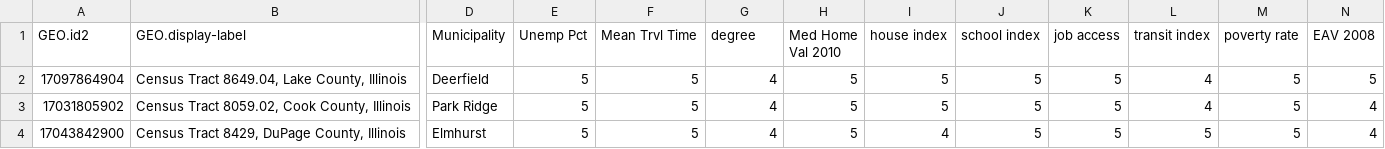
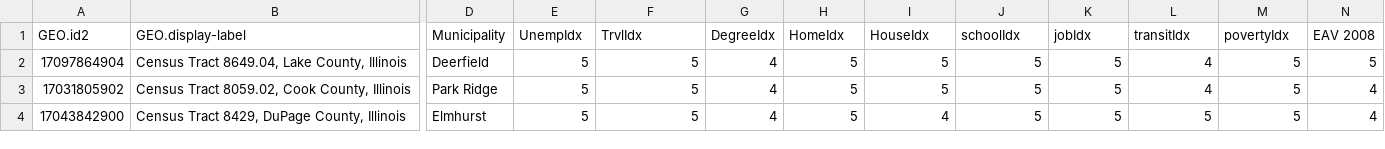
Before and after one commit to datamade/cafha-opportunity-map, a CSV file: data/opportunity_quintiles.csv, drawn as a sheet; only a part is shown, gaps mark what is left out; the diff names each change by its address in the sheet, - before the commit and + after, or states it on an @@ line.

Commit message:
added raw data and quintiles to makefile and geojson output, changed colors and wording, description text

```diff
--- a/data/opportunity_quintiles.csv
+++ b/data/opportunity_quintiles.csv
-E1: Unemp Pct
+E1: UnempIdx
-F1: Mean Trvl Time
+F1: TrvlIdx
-G1: degree
+G1: DegreeIdx
-H1: Med Home Val 2010
+H1: HomeIdx
-I1: house index
+I1: HouseIdx
-J1: school index
+J1: schoolIdx
-K1: job access
+K1: jobIdx
-L1: transit index
+L1: transitIdx
-M1: poverty rate
+M1: povertyIdx
```
Also changed, not shown: data/opportunity_data.csv, 9 other files.
